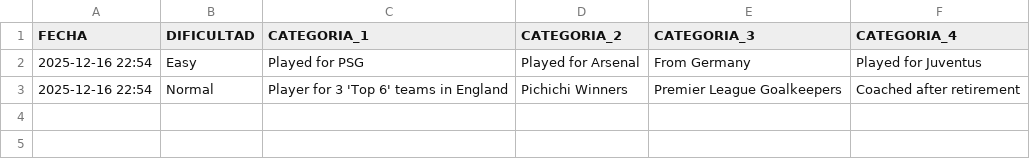
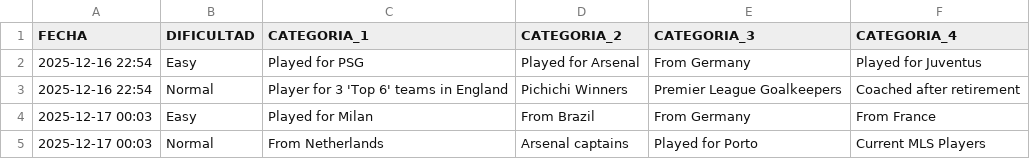
Before and after one commit to candelamtx32/scraping_futbol11, a CSV file: historial_connections.csv, drawn as a sheet; the diff names each change by its address in the sheet, - before the commit and + after, or states it on an @@ line.

```diff
--- a/historial_connections.csv
+++ b/historial_connections.csv
+row 4: 2025-12-17 00:03 | Easy | Played for Milan | From Brazil | From Germany | From France
+row 5: 2025-12-17 00:03 | Normal | From Netherlands | Arsenal captains | Played for Porto | Current MLS Players
```
Also changed, not shown: 2 other files.
